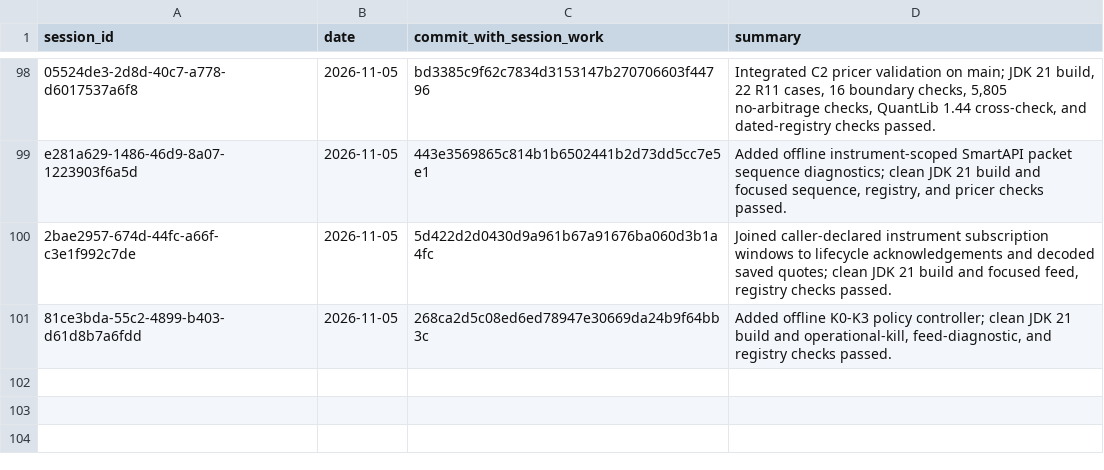
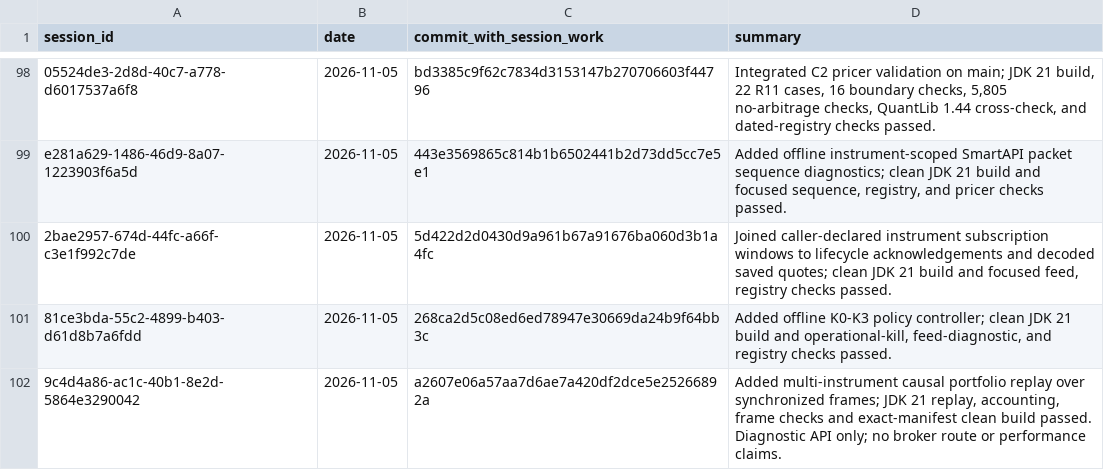
Before and after one commit to Mscient/Intra, a CSV file: research/SESSION_INDEX.csv, drawn as a sheet; only a part is shown, gaps mark what is left out; the diff names each change by its address in the sheet, - before the commit and + after, or states it on an @@ line.

Commit message:
docs: index portfolio replay implementation session

```diff
--- a/research/SESSION_INDEX.csv
+++ b/research/SESSION_INDEX.csv
+row 102: 9c4d4a86-ac1c-40b1-8e2d-5864e3290042 | 2026-11-05 | a2607e06a57aa7d6ae7a420df2dce5e25266892a | Added multi-instrument causal portfolio replay over synchronized frames; JDK 21 replay, accounting, frame checks and exact-manifest clean build passed. Diagnostic API only; no broker route or performance claims.
```
